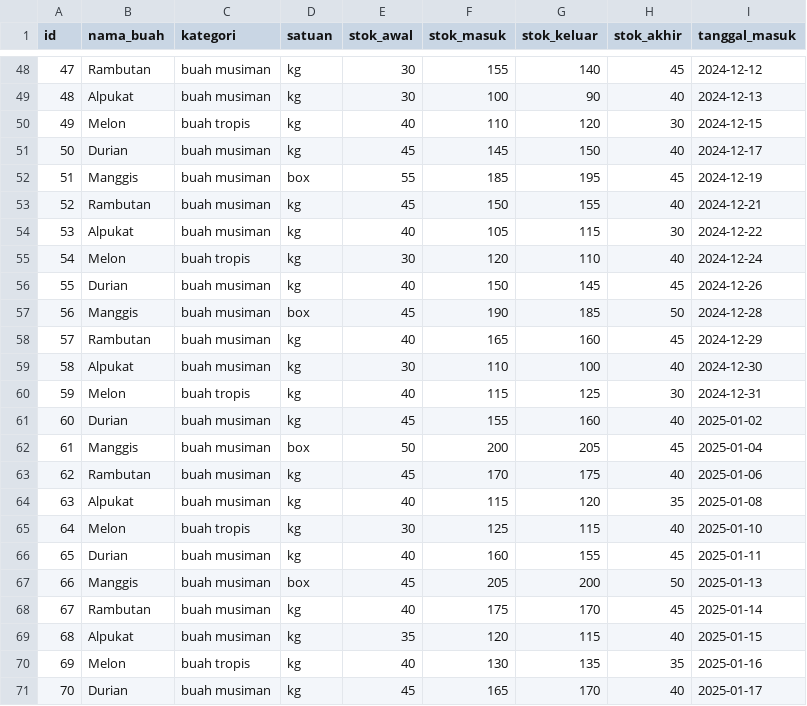
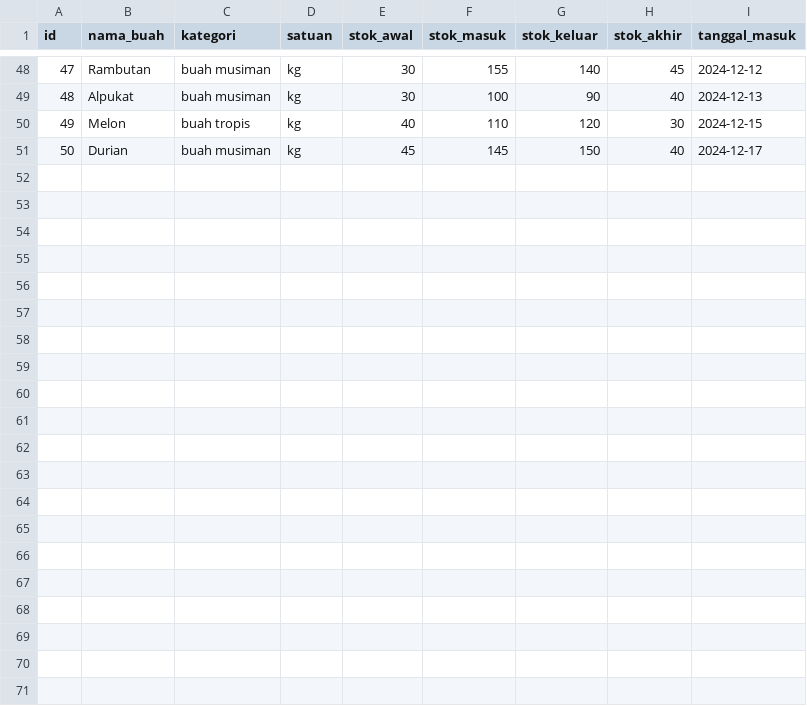
Before and after one commit to ashfaqih/coding.ind, a CSV file: ai/data_transaksi_buah.csv, drawn as a sheet; only a part is shown, gaps mark what is left out.

Commit message:
Update data_transaksi_buah.csv

```diff
--- a/ai/data_transaksi_buah.csv
+++ b/ai/data_transaksi_buah.csv
@@ -51,21 +51 @@
 50,Durian,buah musiman,kg,45,145,150,40,2024-12-17
-51,Manggis,buah musiman,box,55,185,195,45,2024-12-19
-52,Rambutan,buah musiman,kg,45,150,155,40,2024-12-21
-53,Alpukat,buah musiman,kg,40,105,115,30,2024-12-22
-54,Melon,buah tropis,kg,30,120,110,40,2024-12-24
-55,Durian,buah musiman,kg,40,150,145,45,2024-12-26
-56,Manggis,buah musiman,box,45,190,185,50,2024-12-28
-57,Rambutan,buah musiman,kg,40,165,160,45,2024-12-29
-58,Alpukat,buah musiman,kg,30,110,100,40,2024-12-30
-59,Melon,buah tropis,kg,40,115,125,30,2024-12-31
-60,Durian,buah musiman,kg,45,155,160,40,2025-01-02
-61,Manggis,buah musiman,box,50,200,205,45,2025-01-04
-62,Rambutan,buah musiman,kg,45,170,175,40,2025-01-06
-63,Alpukat,buah musiman,kg,40,115,120,35,2025-01-08
-64,Melon,buah tropis,kg,30,125,115,40,2025-01-10
-65,Durian,buah musiman,kg,40,160,155,45,2025-01-11
-66,Manggis,buah musiman,box,45,205,200,50,2025-01-13
-67,Rambutan,buah musiman,kg,40,175,170,45,2025-01-14
-68,Alpukat,buah musiman,kg,35,120,115,40,2025-01-15
-69,Melon,buah tropis,kg,40,130,135,35,2025-01-16
-70,Durian,buah musiman,kg,45,165,170,40,2025-01-17
```
